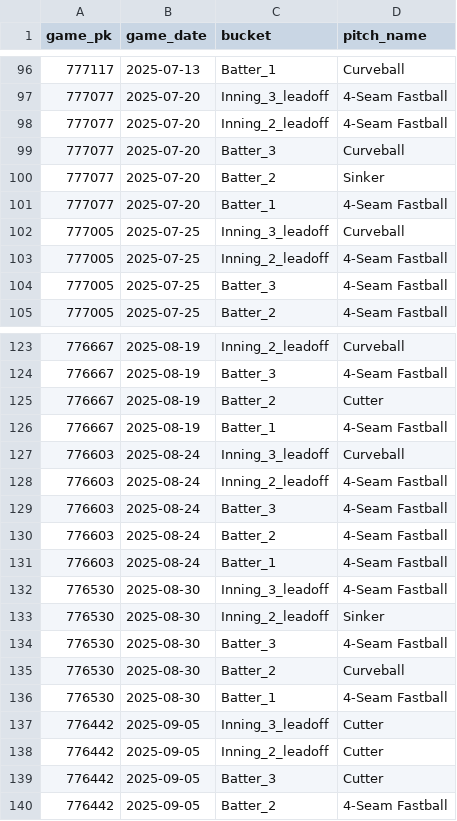
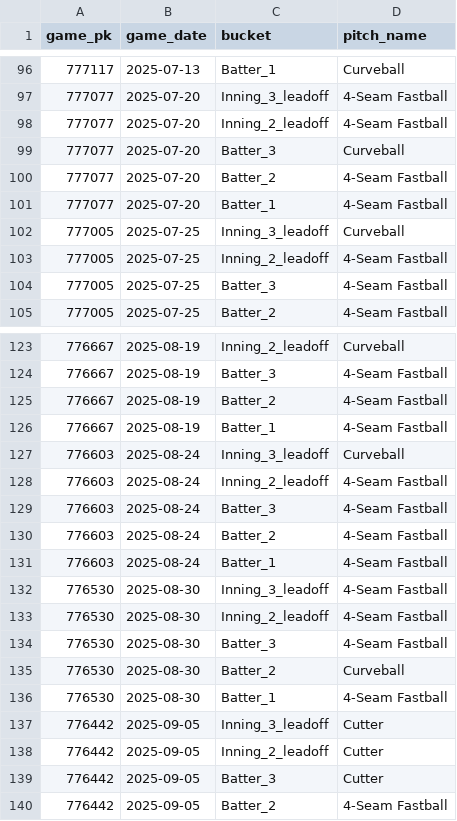
Before and after one commit to kuhny243/pitch-mix-tracker, a CSV file: Nick_Pivetta_first_pitch.csv, drawn as a sheet; only a part is shown, gaps mark what is left out.

```diff
--- a/Nick_Pivetta_first_pitch.csv
+++ b/Nick_Pivetta_first_pitch.csv
@@ -99,3 +99,3 @@ game_pk,game_date,bucket,pitch_name
 777077,2025-07-20,Batter_3,Curveball
-777077,2025-07-20,Batter_2,Sinker
+777077,2025-07-20,Batter_2,4-Seam Fastball
 777077,2025-07-20,Batter_1,4-Seam Fastball
@@ -124,3 +124,3 @@ game_pk,game_date,bucket,pitch_name
 776667,2025-08-19,Batter_3,4-Seam Fastball
-776667,2025-08-19,Batter_2,Cutter
+776667,2025-08-19,Batter_2,4-Seam Fastball
 776667,2025-08-19,Batter_1,4-Seam Fastball
@@ -132,3 +132,3 @@ game_pk,game_date,bucket,pitch_name
 776530,2025-08-30,Inning_3_leadoff,4-Seam Fastball
-776530,2025-08-30,Inning_2_leadoff,Sinker
+776530,2025-08-30,Inning_2_leadoff,4-Seam Fastball
 776530,2025-08-30,Batter_3,4-Seam Fastball
```
Also changed, not shown: Nick_Pivetta_first_pitch_summary.csv.
